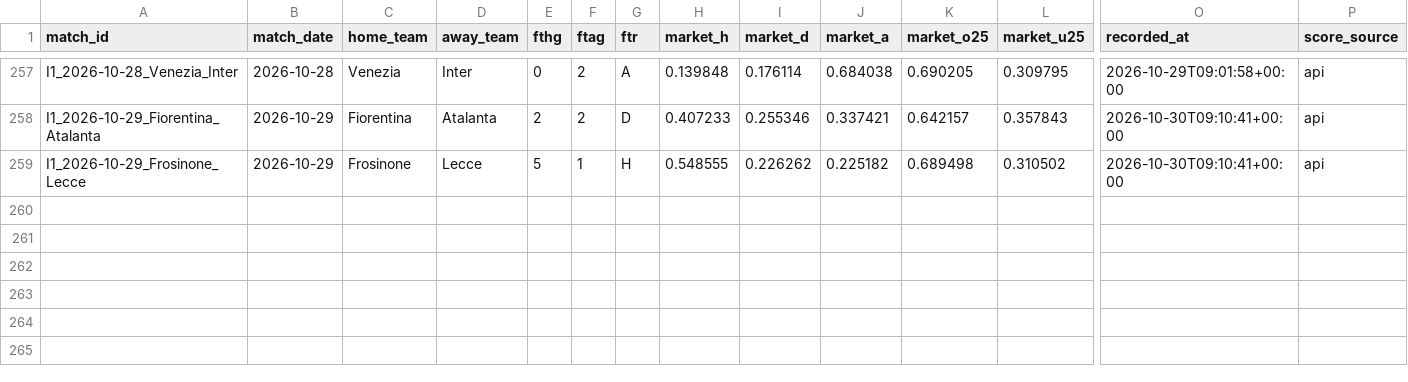
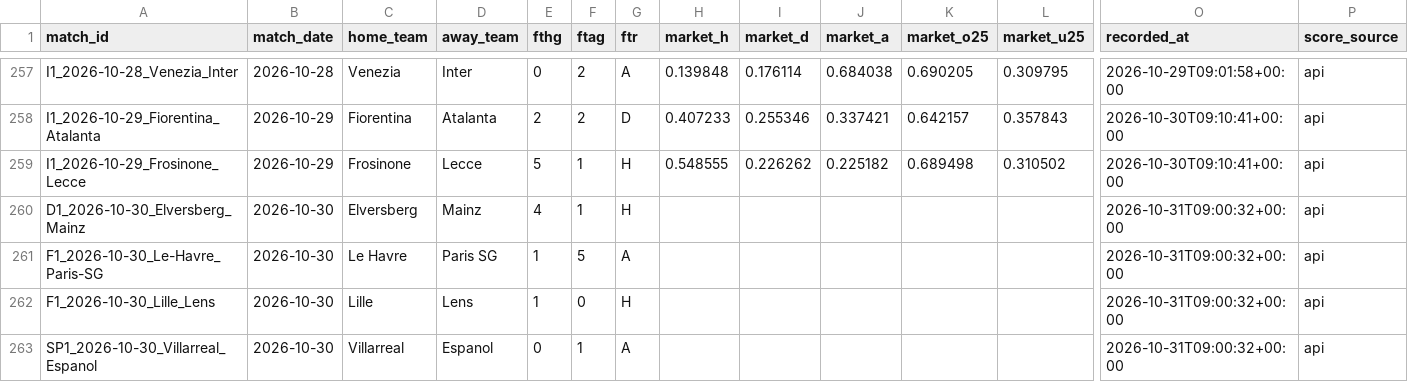
Before and after one commit to kewo1023/marcador-futbol, a CSV file: ledger/results.csv, drawn as a sheet; only a part is shown, gaps mark what is left out; rows hold the shown columns only; the diff names each change by its address in the sheet, - before the commit and + after, or states it on an @@ line.

```diff
--- a/ledger/results.csv
+++ b/ledger/results.csv
+row 260: D1_2026-10-30_Elversberg_Mainz | 2026-10-30 | Elversberg | Mainz | 4 | 1 | H |  |  |  |  |  | 2026-10-31T09:00:32+00:00 | api
+row 261: F1_2026-10-30_Le-Havre_Paris-SG | 2026-10-30 | Le Havre | Paris SG | 1 | 5 | A |  |  |  |  |  | 2026-10-31T09:00:32+00:00 | api
+row 262: F1_2026-10-30_Lille_Lens | 2026-10-30 | Lille | Lens | 1 | 0 | H |  |  |  |  |  | 2026-10-31T09:00:32+00:00 | api
+row 263: SP1_2026-10-30_Villarreal_Espanol | 2026-10-30 | Villarreal | Espanol | 0 | 1 | A |  |  |  |  |  | 2026-10-31T09:00:32+00:00 | api
```
Also changed, not shown: ledger/metrics.csv, ledger/results_health.csv.
